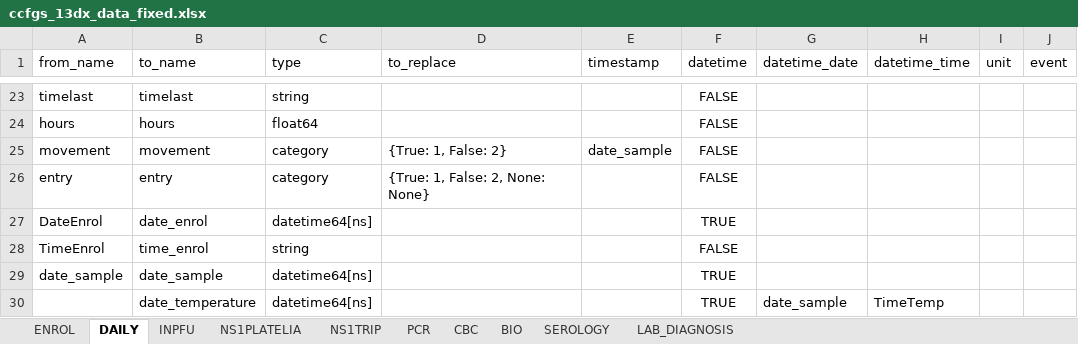
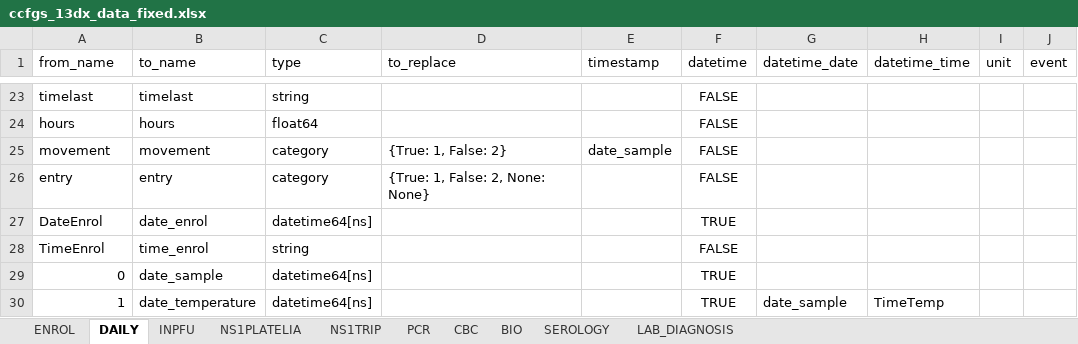
Before and after one commit to bahp/datablend, an Excel workbook: examples/oucru/oucru-13dx/resources/outputs/templates/ccfgs_13dx_data_fixed.xlsx, sheet DAILY, drawn as a sheet; only a part is shown, gaps mark what is left out; values as stored, in another font and other column widths than the file's, no borders; the diff names each change by its address in the sheet, - before the commit and + after, or states it on an @@ line.

```diff
--- a/examples/oucru/oucru-13dx/resources/outputs/templates/ccfgs_13dx_data_fixed.xlsx (sheet DAILY)
+++ b/examples/oucru/oucru-13dx/resources/outputs/templates/ccfgs_13dx_data_fixed.xlsx (sheet DAILY)
-A29 (from_name): date_sample
+A29 (from_name): 0
-A30 (from_name): (empty)
+A30 (from_name): 1
```
Also changed, not shown: sheet ENROL, sheet INPFU, sheet NS1PLATELIA, sheet PCR, examples/oucru/oucru-06dx/resources/outputs/templates/ccfgs_06dx_data_fixed.xlsx, examples/oucru/oucru-32dx/resources/outputs/templates/ccfgs_32dx_data_fixed.xlsx, 26 other files.
